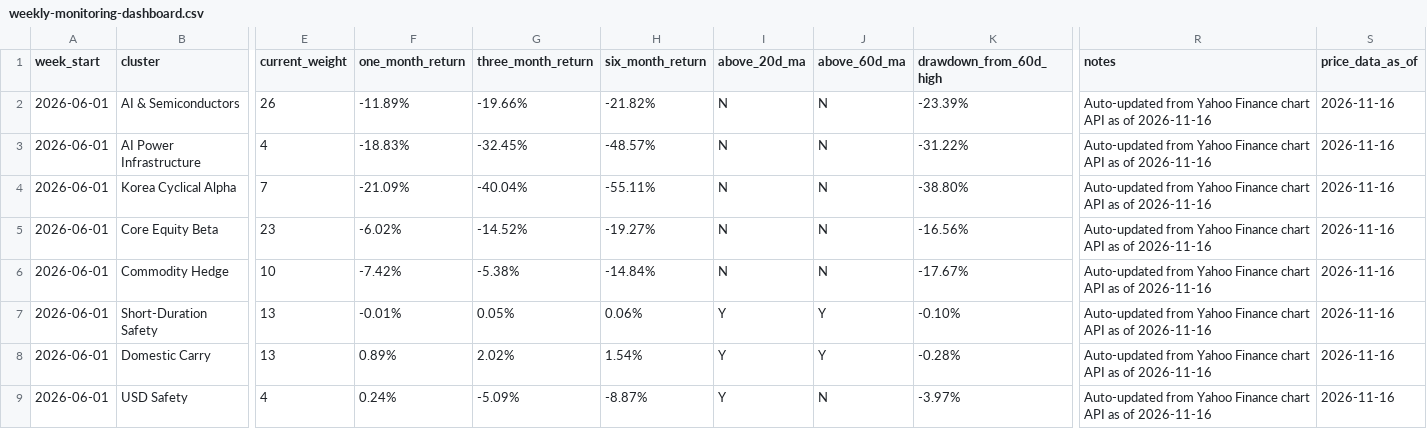
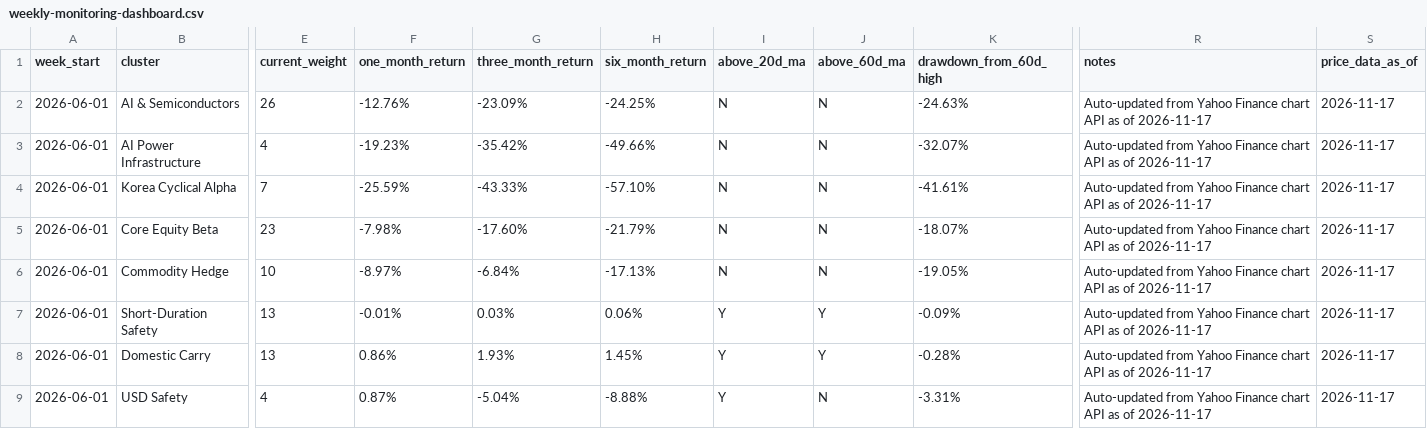
Before and after one commit to 2ynnso/DB-GAPs-EMP-strategy, a CSV file: framework/weekly-monitoring-dashboard.csv, drawn as a sheet; only a part is shown, gaps mark what is left out; the diff names each change by its address in the sheet, - before the commit and + after, or states it on an @@ line.

```diff
--- a/framework/weekly-monitoring-dashboard.csv
+++ b/framework/weekly-monitoring-dashboard.csv
-F2 (one_month_return): -11.89%
+F2 (one_month_return): -12.76%
-G2 (three_month_return): -19.66%
+G2 (three_month_return): -23.09%
-H2 (six_month_return): -21.82%
+H2 (six_month_return): -24.25%
-K2 (drawdown_from_60d_high): -23.39%
+K2 (drawdown_from_60d_high): -24.63%
-R2:R9 (notes): …as of 2026-11-16
+R2:R9 (notes): …as of 2026-11-17
-S2:S9 (price_data_as_of): 2026-11-16
+S2:S9 (price_data_as_of): 2026-11-17
-F3 (one_month_return): -18.83%
+F3 (one_month_return): -19.23%
-G3 (three_month_return): -32.45%
+G3 (three_month_return): -35.42%
-H3 (six_month_return): -48.57%
+H3 (six_month_return): -49.66%
-K3 (drawdown_from_60d_high): -31.22%
+K3 (drawdown_from_60d_high): -32.07%
-F4 (one_month_return): -21.09%
+F4 (one_month_return): -25.59%
-G4 (three_month_return): -40.04%
+G4 (three_month_return): -43.33%
-H4 (six_month_return): -55.11%
+H4 (six_month_return): -57.10%
-K4 (drawdown_from_60d_high): -38.80%
+K4 (drawdown_from_60d_high): -41.61%
-F5 (one_month_return): -6.02%
+F5 (one_month_return): -7.98%
-G5 (three_month_return): -14.52%
+G5 (three_month_return): -17.60%
-H5 (six_month_return): -19.27%
+H5 (six_month_return): -21.79%
-K5 (drawdown_from_60d_high): -16.56%
+K5 (drawdown_from_60d_high): -18.07%
-F6 (one_month_return): -7.42%
+F6 (one_month_return): -8.97%
-G6 (three_month_return): -5.38%
+G6 (three_month_return): -6.84%
-H6 (six_month_return): -14.84%
+H6 (six_month_return): -17.13%
-K6 (drawdown_from_60d_high): -17.67%
+K6 (drawdown_from_60d_high): -19.05%
-G7 (three_month_return): 0.05%
+G7 (three_month_return): 0.03%
-K7 (drawdown_from_60d_high): -0.10%
+K7 (drawdown_from_60d_high): -0.09%
-F8 (one_month_return): 0.89%
+F8 (one_month_return): 0.86%
-G8 (three_month_return): 2.02%
+G8 (three_month_return): 1.93%
-H8 (six_month_return): 1.54%
+H8 (six_month_return): 1.45%
-F9 (one_month_return): 0.24%
+F9 (one_month_return): 0.87%
-G9 (three_month_return): -5.09%
+G9 (three_month_return): -5.04%
-H9 (six_month_return): -8.87%
+H9 (six_month_return): -8.88%
-K9 (drawdown_from_60d_high): -3.97%
+K9 (drawdown_from_60d_high): -3.31%
```
Also changed, not shown: framework/equity-momentum.csv.
